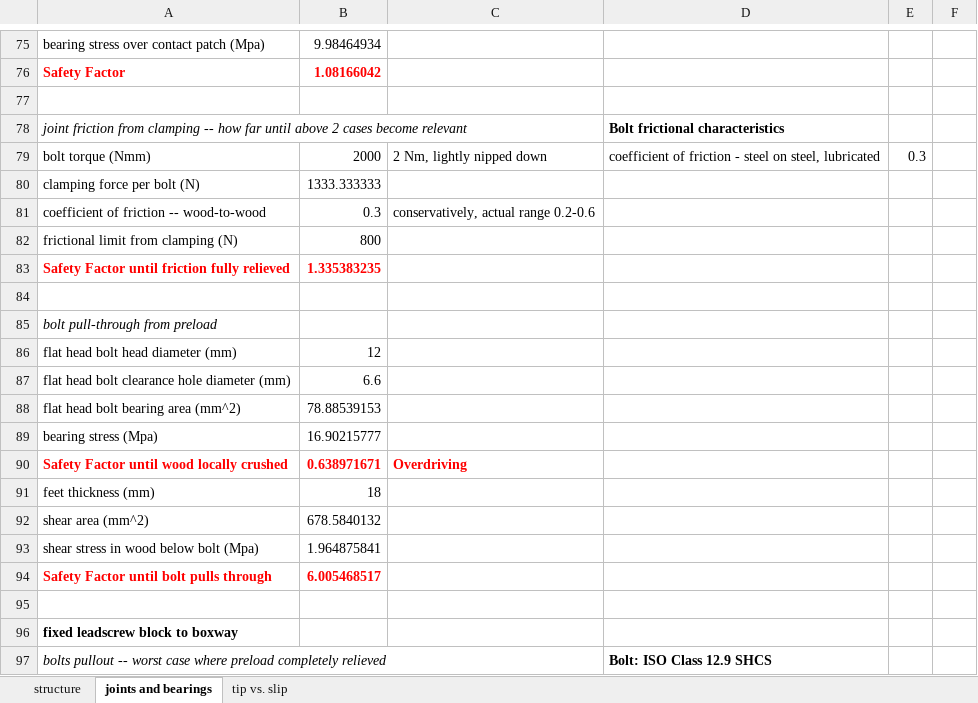
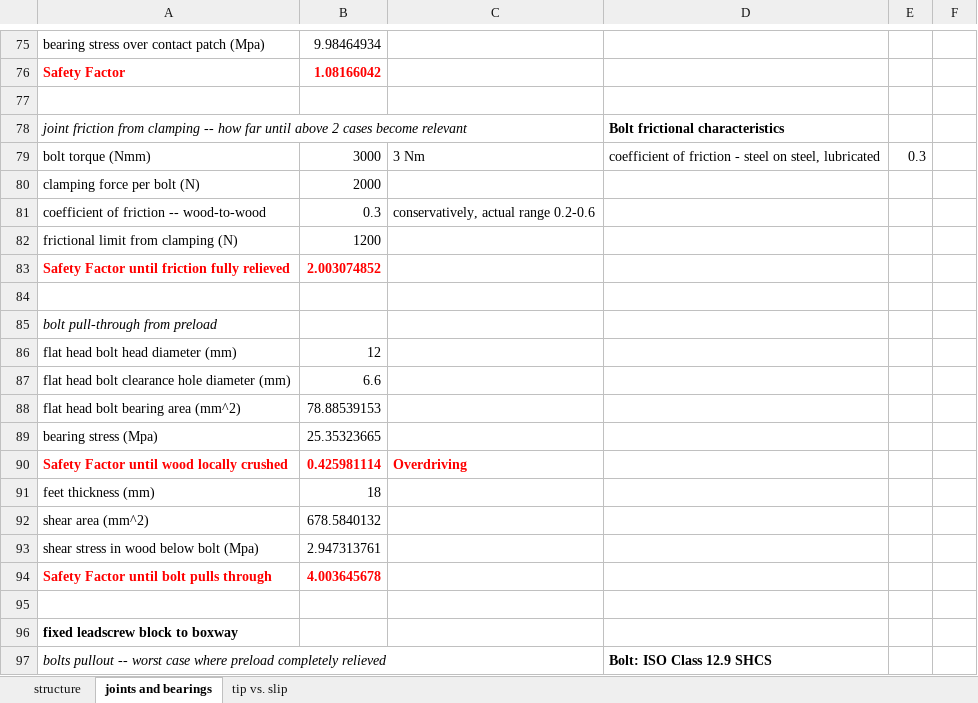
Before and after one commit to tjankovic/2-77-ppd, an Excel workbook: design_spreadsheets/Detailed Engineering.xlsx, sheet joints and bearings, drawn as a sheet; only a part is shown, gaps mark what is left out; values as stored, in another font and other column widths than the file's, no borders; the diff names each change by its address in the sheet, - before the commit and + after, or states it on an @@ line.

```diff
--- a/design_spreadsheets/Detailed Engineering.xlsx (sheet joints and bearings)
+++ b/design_spreadsheets/Detailed Engineering.xlsx (sheet joints and bearings)
-B79: 2000
+B79: 3000
-C79: 2 Nm, lightly nipped down
+C79: 3 Nm
-B80: 1333.333333
+B80: 2000
-B82: 800
+B82: 1200
-B83: 1.335383235
+B83: 2.003074852
-B89: 16.90215777
+B89: 25.35323665
-B90: 0.638971671
+B90: 0.425981114
-B93: 1.964875841
+B93: 2.947313761
-B94: 6.005468517
+B94: 4.003645678
```
Also changed, not shown: sheet tip vs. slip.
